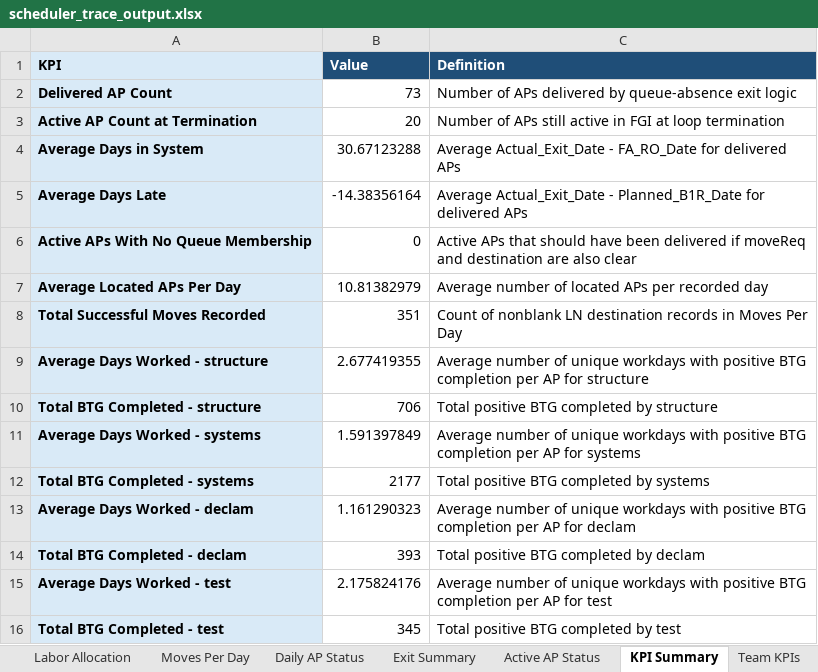
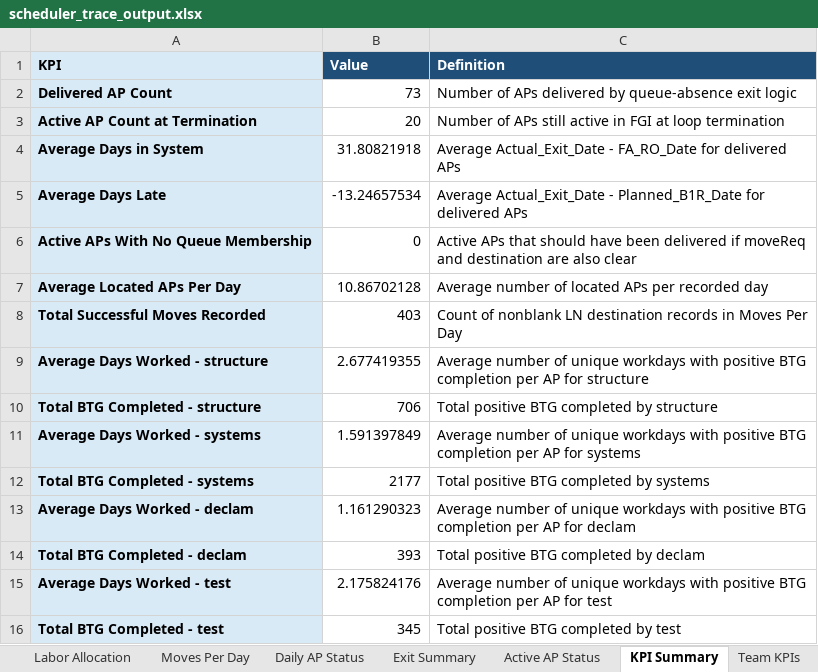
Before and after one commit to JAG954/BSC-FGI_Scheduler, an Excel workbook: output/scheduler_trace_output.xlsx, sheet KPI Summary, drawn as a sheet; values as stored, in another font and other column widths than the file's, no borders; the diff names each change by its address in the sheet, - before the commit and + after, or states it on an @@ line.

```diff
--- a/output/scheduler_trace_output.xlsx (sheet KPI Summary)
+++ b/output/scheduler_trace_output.xlsx (sheet KPI Summary)
-B4 (Value): 30.67123288
+B4 (Value): 31.80821918
-B5 (Value): -14.38356164
+B5 (Value): -13.24657534
-B7 (Value): 10.81382979
+B7 (Value): 10.86702128
-B8 (Value): 351
+B8 (Value): 403
```
Also changed, not shown: sheet Daily AP Status, sheet ChickenTracks, sheet Moves Per Day, sheet Exit Summary, data/staged/FGI_liveState.xlsx, data/staged/move_times/location_move_times.xlsx, 5 other files.
